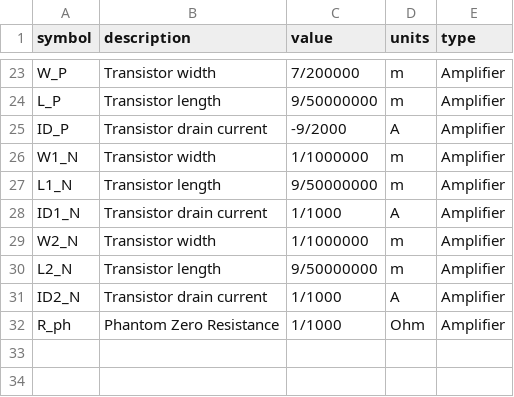
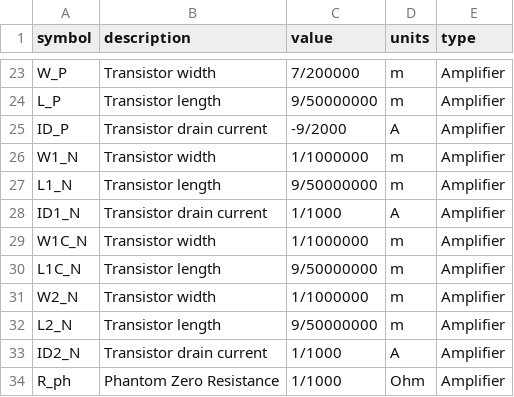
Before and after one commit to SohailFaizan01/ET8011_SED_MC, a CSV file: csv/specs.csv, drawn as a sheet; only a part is shown, gaps mark what is left out.

```diff
--- a/csv/specs.csv
+++ b/csv/specs.csv
@@ -28,2 +28,4 @@ L1_N,Transistor length,9/50000000,m,Amplifier
 ID1_N,Transistor drain current,1/1000,A,Amplifier
+W1C_N,Transistor width,1/1000000,m,Amplifier
+L1C_N,Transistor length,9/50000000,m,Amplifier
 W2_N,Transistor width,1/1000000,m,Amplifier
```
Also changed, not shown: 29 other files.
